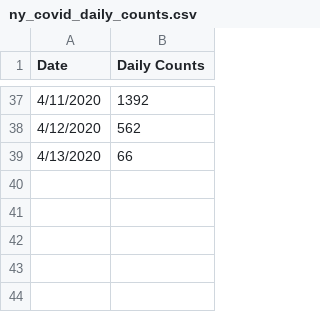
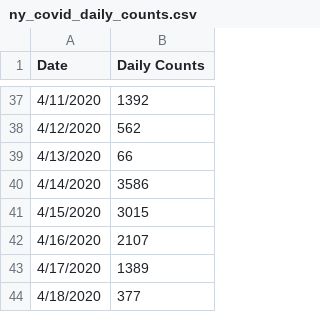
Before and after one commit to nkkoratp/capstone_data_science_project, a CSV file: ny_covid_daily_counts.csv, drawn as a sheet; only a part is shown, gaps mark what is left out; the diff names each change by its address in the sheet, - before the commit and + after, or states it on an @@ line.

Commit message:
4/28 data

```diff
--- a/ny_covid_daily_counts.csv
+++ b/ny_covid_daily_counts.csv
+row 40: 4/14/2020 | 3586
+row 41: 4/15/2020 | 3015
+row 42: 4/16/2020 | 2107
+row 43: 4/17/2020 | 1389
+row 44: 4/18/2020 | 377
```
Also changed, not shown: 3 other files.
